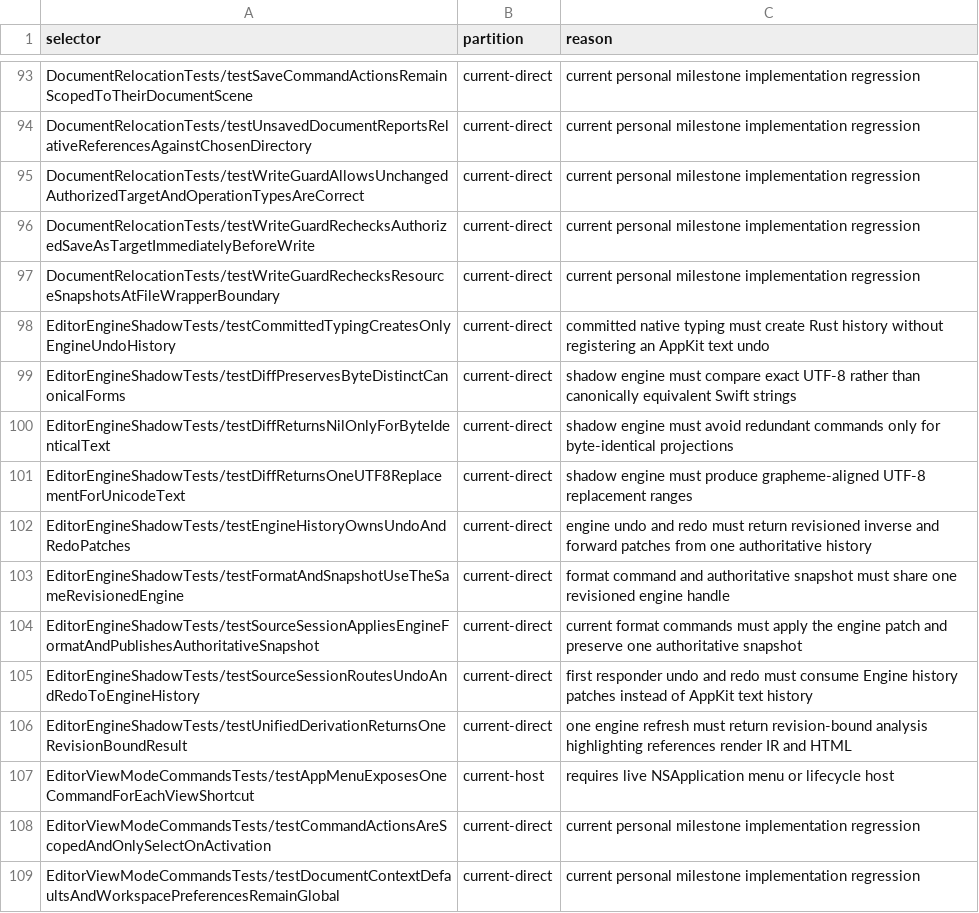
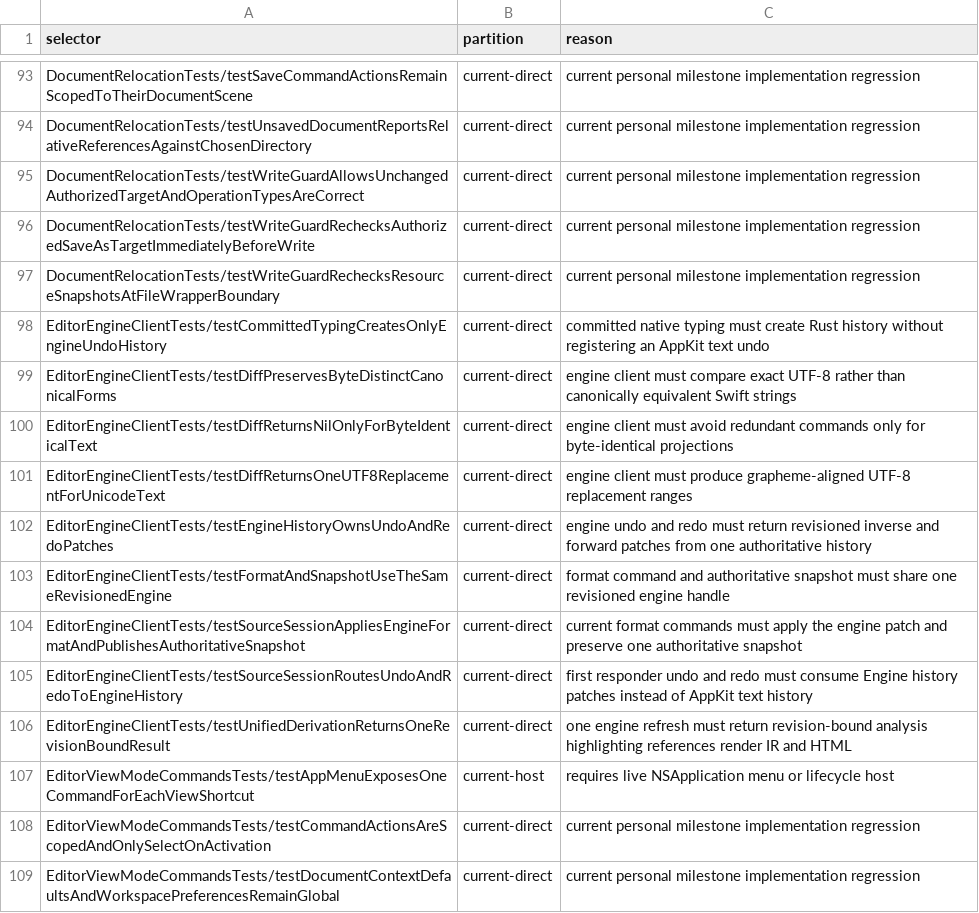
Before and after one commit to Eulimene/Inflow, a TSV file: code/quality/personal-xctest-scope.tsv, drawn as a sheet; only a part is shown, gaps mark what is left out.

Commit message:
refactor: make engine client the permanent bridge

```diff
--- a/code/quality/personal-xctest-scope.tsv
+++ b/code/quality/personal-xctest-scope.tsv
@@ -97,11 +97,11 @@ DocumentRelocationTests/testWriteGuardRechecksAuthorizedSaveAsTargetImmediatelyB
 DocumentRelocationTests/testWriteGuardRechecksResourceSnapshotsAtFileWrapperBoundary	current-direct	current personal milestone implementation regression
-EditorEngineShadowTests/testCommittedTypingCreatesOnlyEngineUndoHistory	current-direct	committed native typing must create Rust history without registering an AppKit text undo
-EditorEngineShadowTests/testDiffPreservesByteDistinctCanonicalForms	current-direct	shadow engine must compare exact UTF-8 rather than canonically equivalent Swift strings
-EditorEngineShadowTests/testDiffReturnsNilOnlyForByteIdenticalText	current-direct	shadow engine must avoid redundant commands only for byte-identical projections
-EditorEngineShadowTests/testDiffReturnsOneUTF8ReplacementForUnicodeText	current-direct	shadow engine must produce grapheme-aligned UTF-8 replacement ranges
-EditorEngineShadowTests/testEngineHistoryOwnsUndoAndRedoPatches	current-direct	engine undo and redo must return revisioned inverse and forward patches from one authoritative history
-EditorEngineShadowTests/testFormatAndSnapshotUseTheSameRevisionedEngine	current-direct	format command and authoritative snapshot must share one revisioned engine handle
-EditorEngineShadowTests/testSourceSessionAppliesEngineFormatAndPublishesAuthoritativeSnapshot	current-direct	current format commands must apply the engine patch and preserve one authoritative snapshot
-EditorEngineShadowTests/testSourceSessionRoutesUndoAndRedoToEngineHistory	current-direct	first responder undo and redo must consume Engine history patches instead of AppKit text history
-EditorEngineShadowTests/testUnifiedDerivationReturnsOneRevisionBoundResult	current-direct	one engine refresh must return revision-bound analysis highlighting references render IR and HTML
+EditorEngineClientTests/testCommittedTypingCreatesOnlyEngineUndoHistory	current-direct	committed native typing must create Rust history without registering an AppKit text undo
+EditorEngineClientTests/testDiffPreservesByteDistinctCanonicalForms	current-direct	engine client must compare exact UTF-8 rather than canonically equivalent Swift strings
+EditorEngineClientTests/testDiffReturnsNilOnlyForByteIdenticalText	current-direct	engine client must avoid redundant commands only for byte-identical projections
+EditorEngineClientTests/testDiffReturnsOneUTF8ReplacementForUnicodeText	current-direct	engine client must produce grapheme-aligned UTF-8 replacement ranges
+EditorEngineClientTests/testEngineHistoryOwnsUndoAndRedoPatches	current-direct	engine undo and redo must return revisioned inverse and forward patches from one authoritative history
+EditorEngineClientTests/testFormatAndSnapshotUseTheSameRevisionedEngine	current-direct	format command and authoritative snapshot must share one revisioned engine handle
+EditorEngineClientTests/testSourceSessionAppliesEngineFormatAndPublishesAuthoritativeSnapshot	current-direct	current format commands must apply the engine patch and preserve one authoritative snapshot
+EditorEngineClientTests/testSourceSessionRoutesUndoAndRedoToEngineHistory	current-direct	first responder undo and redo must consume Engine history patches instead of AppKit text history
+EditorEngineClientTests/testUnifiedDerivationReturnsOneRevisionBoundResult	current-direct	one engine refresh must return revision-bound analysis highlighting references render IR and HTML
 EditorViewModeCommandsTests/testAppMenuExposesOneCommandForEachViewShortcut	current-host	requires live NSApplication menu or lifecycle host
```
Also changed, not shown: 6 other files.
